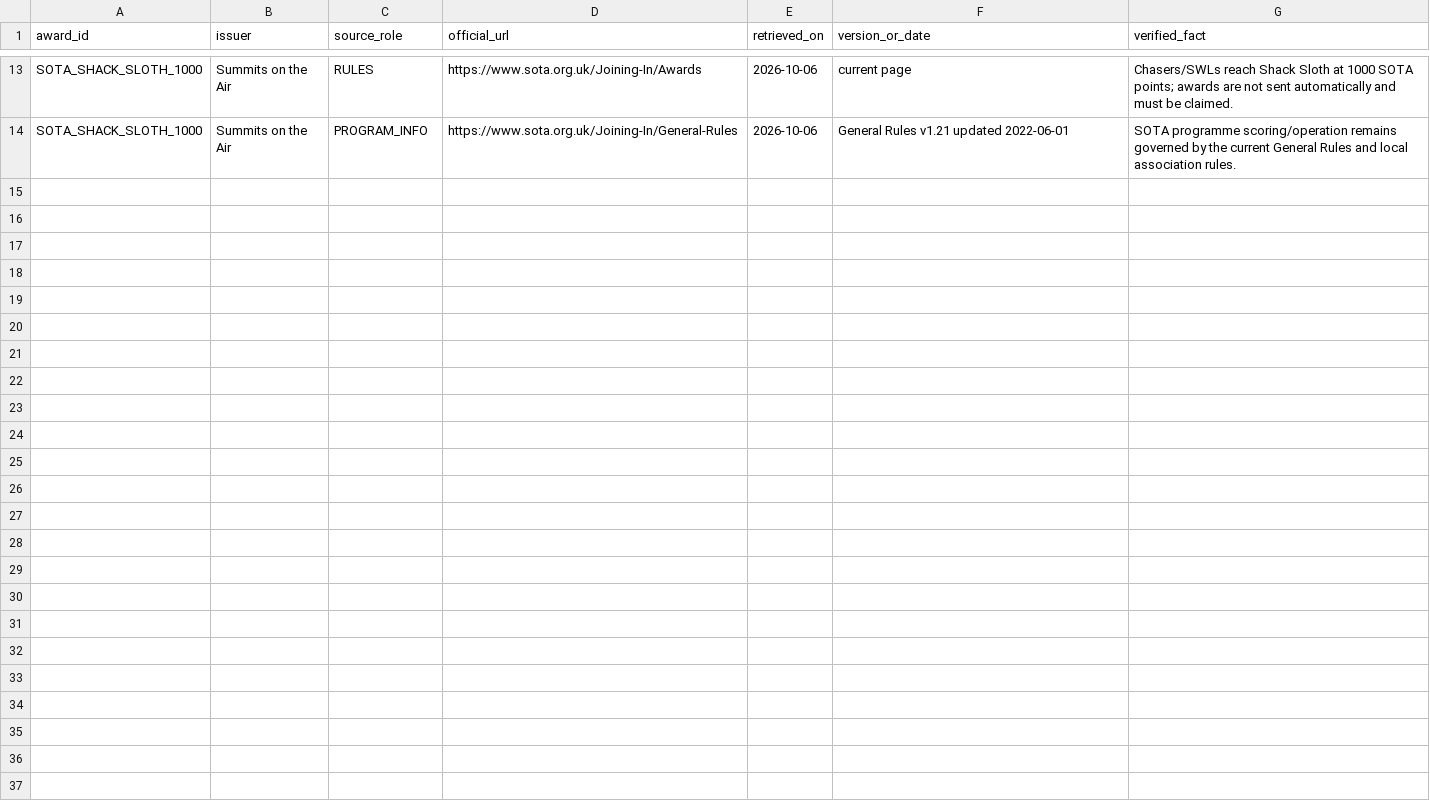
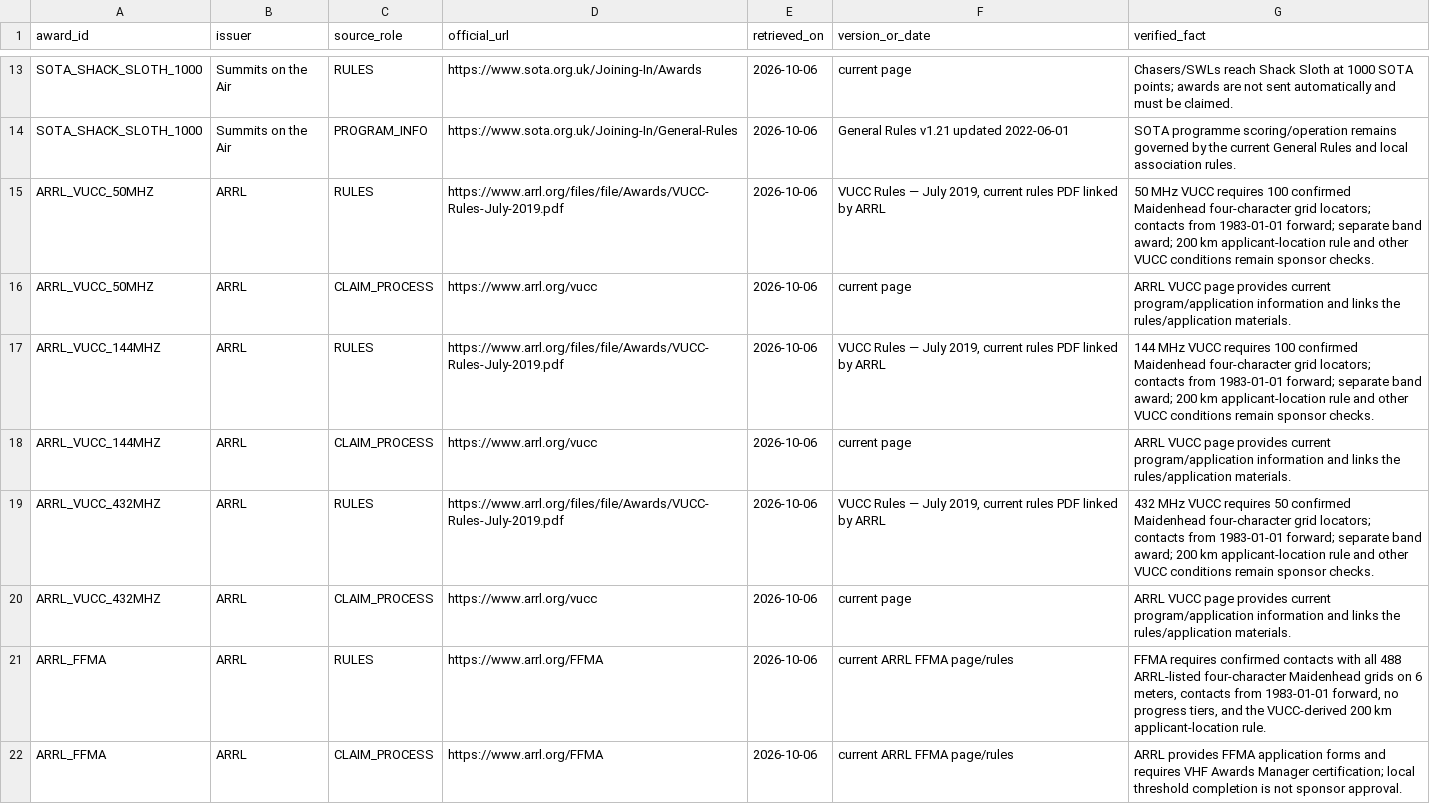
Before and after one commit to furfurr27-ai/FTX-1-App, a TSV file: research/awards/OFFICIAL_AWARD_SOURCES.tsv, drawn as a sheet; only a part is shown, gaps mark what is left out.

Commit message:
CP-0006G extend official award source ledger

```diff
--- a/research/awards/OFFICIAL_AWARD_SOURCES.tsv
+++ b/research/awards/OFFICIAL_AWARD_SOURCES.tsv
@@ -14 +14,9 @@ SOTA_SHACK_SLOTH_1000	Summits on the Air	RULES	https://www.sota.org.uk/Joining-I
 SOTA_SHACK_SLOTH_1000	Summits on the Air	PROGRAM_INFO	https://www.sota.org.uk/Joining-In/General-Rules	2026-10-06	General Rules v1.21 updated 2022-06-01	SOTA programme scoring/operation remains governed by the current General Rules and local association rules.
+ARRL_VUCC_50MHZ	ARRL	RULES	https://www.arrl.org/files/file/Awards/VUCC-Rules-July-2019.pdf	2026-10-06	VUCC Rules — July 2019, current rules PDF linked by ARRL	50 MHz VUCC requires 100 confirmed Maidenhead four-character grid locators; contacts from 1983-01-01 forward; separate band award; 200 km applicant-location rule and other VUCC conditions remain sponsor checks.
+ARRL_VUCC_50MHZ	ARRL	CLAIM_PROCESS	https://www.arrl.org/vucc	2026-10-06	current page	ARRL VUCC page provides current program/application information and links the rules/application materials.
+ARRL_VUCC_144MHZ	ARRL	RULES	https://www.arrl.org/files/file/Awards/VUCC-Rules-July-2019.pdf	2026-10-06	VUCC Rules — July 2019, current rules PDF linked by ARRL	144 MHz VUCC requires 100 confirmed Maidenhead four-character grid locators; contacts from 1983-01-01 forward; separate band award; 200 km applicant-location rule and other VUCC conditions remain sponsor checks.
+ARRL_VUCC_144MHZ	ARRL	CLAIM_PROCESS	https://www.arrl.org/vucc	2026-10-06	current page	ARRL VUCC page provides current program/application information and links the rules/application materials.
+ARRL_VUCC_432MHZ	ARRL	RULES	https://www.arrl.org/files/file/Awards/VUCC-Rules-July-2019.pdf	2026-10-06	VUCC Rules — July 2019, current rules PDF linked by ARRL	432 MHz VUCC requires 50 confirmed Maidenhead four-character grid locators; contacts from 1983-01-01 forward; separate band award; 200 km applicant-location rule and other VUCC conditions remain sponsor checks.
+ARRL_VUCC_432MHZ	ARRL	CLAIM_PROCESS	https://www.arrl.org/vucc	2026-10-06	current page	ARRL VUCC page provides current program/application information and links the rules/application materials.
+ARRL_FFMA	ARRL	RULES	https://www.arrl.org/FFMA	2026-10-06	current ARRL FFMA page/rules	FFMA requires confirmed contacts with all 488 ARRL-listed four-character Maidenhead grids on 6 meters, contacts from 1983-01-01 forward, no progress tiers, and the VUCC-derived 200 km applicant-location rule.
+ARRL_FFMA	ARRL	CLAIM_PROCESS	https://www.arrl.org/FFMA	2026-10-06	current ARRL FFMA page/rules	ARRL provides FFMA application forms and requires VHF Awards Manager certification; local threshold completion is not sponsor approval.
```
